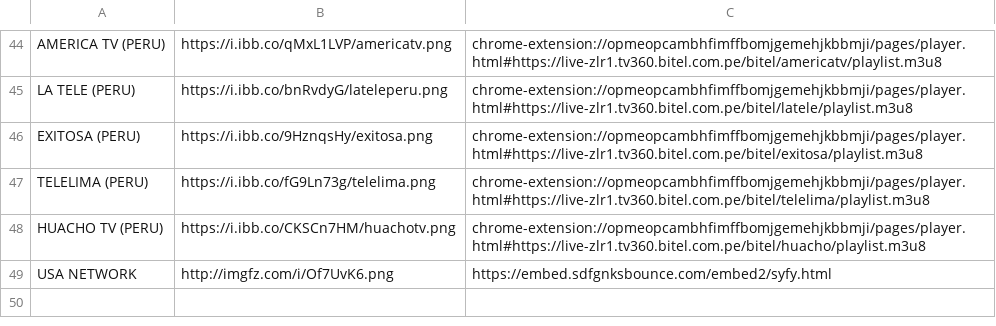
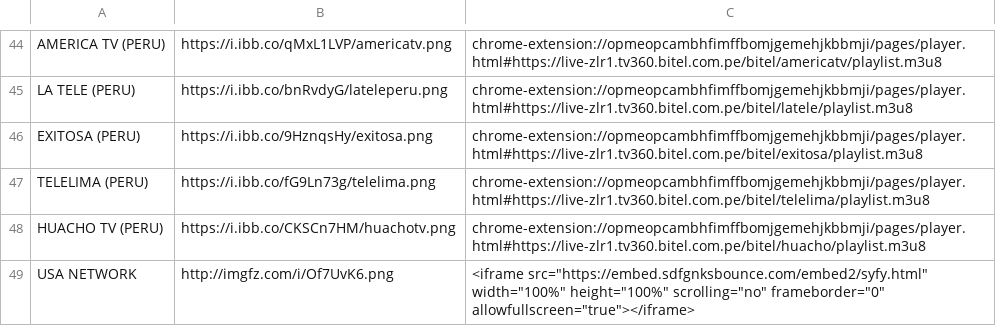
Before and after one commit to galvanoteca2001/FLOW, a CSV file: m3u.csv, drawn as a sheet; only a part is shown, gaps mark what is left out.

Commit message:
Update m3u.csv

```diff
--- a/m3u.csv
+++ b/m3u.csv
@@ -48,2 +48,2 @@ TELELIMA (PERU),https://i.ibb.co/fG9Ln73g/telelima.png,chrome-extension://opmeop
 HUACHO TV (PERU),https://i.ibb.co/CKSCn7HM/huachotv.png,chrome-extension://opmeopcambhfimffbomjgemehjkbbmji/pages/player.html#https://live-zlr1.tv360.bitel.com.pe/bitel/huacho/playlist.m3u8
-USA NETWORK,http://imgfz.com/i/Of7UvK6.png,https://embed.sdfgnksbounce.com/embed2/syfy.html
+USA NETWORK,http://imgfz.com/i/Of7UvK6.png,<iframe src="https://embed.sdfgnksbounce.com/embed2/syfy.html" width="100%" height="100%"  scrolling="no" frameborder="0" allowfullscreen="true"></iframe>
```
